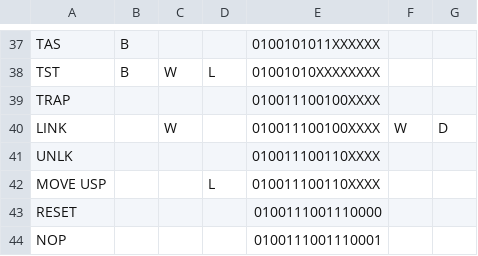
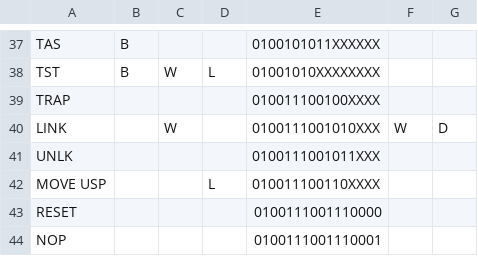
Before and after one commit to jefftranter/68000, a CSV file: disasm/opcodetable.csv, drawn as a sheet; only a part is shown, gaps mark what is left out.

```diff
--- a/disasm/opcodetable.csv
+++ b/disasm/opcodetable.csv
@@ -39,4 +39,4 @@
 "TRAP",,,,"010011100100XXXX",,
-"LINK",,"W",,"010011100100XXXX","W","D"
-"UNLK",,,,"010011100110XXXX",,
+"LINK",,"W",,"0100111001010XXX","W","D"
+"UNLK",,,,"0100111001011XXX",,
 "MOVE USP",,,"L","010011100110XXXX",,
```
Also changed, not shown: 4 other files.
